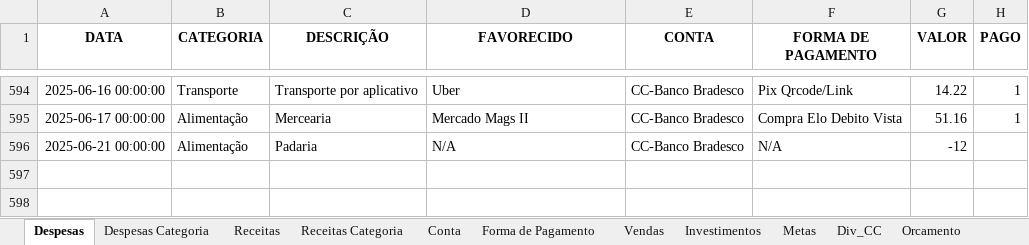
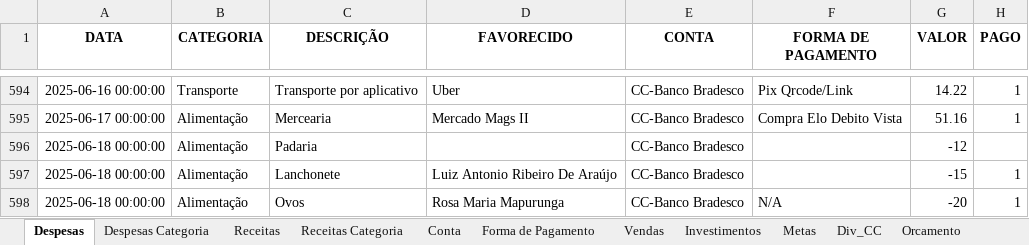
Before and after one commit to Nandho10/dashboard-financeiro, an Excel workbook: Base_financas.xlsx, sheet Despesas, drawn as a sheet; only a part is shown, gaps mark what is left out; values as stored, in another font and other column widths than the file's, no borders; the diff names each change by its address in the sheet, - before the commit and + after, or states it on an @@ line.

Commit message:
incluir_campos
Foram incluidos os campos Favorecido e Pago na inclusão de despesas

```diff
--- a/Base_financas.xlsx (sheet Despesas)
+++ b/Base_financas.xlsx (sheet Despesas)
-A596 (DATA): 2025-06-21 00:00:00
+A596 (DATA): 2025-06-18 00:00:00
-D596 (FAVORECIDO): N/A
+D596 (FAVORECIDO): (empty)
-F596 (FORMA DE PAGAMENTO): N/A
+F596 (FORMA DE PAGAMENTO): (empty)
+row 597: 2025-06-18 00:00:00 | Alimentação | Lanchonete | Luiz Antonio Ribeiro De Araújo | CC-Banco Bradesco |  | -15 | 1
+row 598: 2025-06-18 00:00:00 | Alimentação | Ovos | Rosa Maria Mapurunga | CC-Banco Bradesco | N/A | -20 | 1
```
Also changed, not shown: 1 other file.
